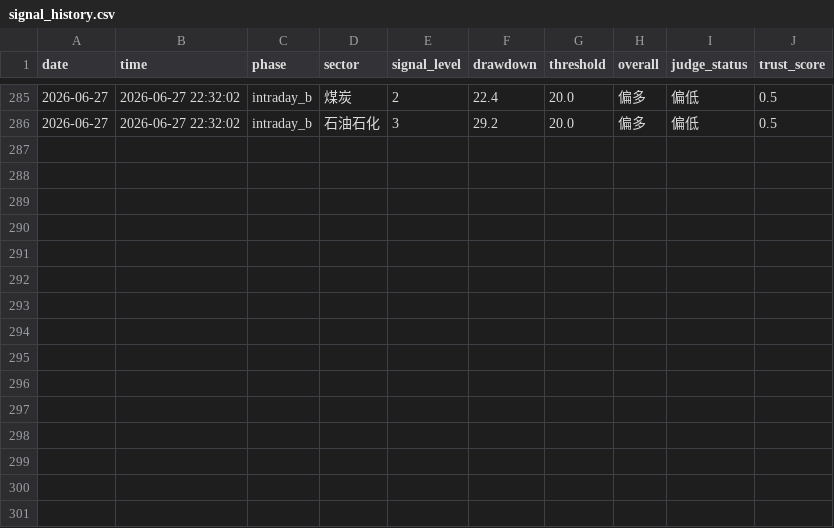
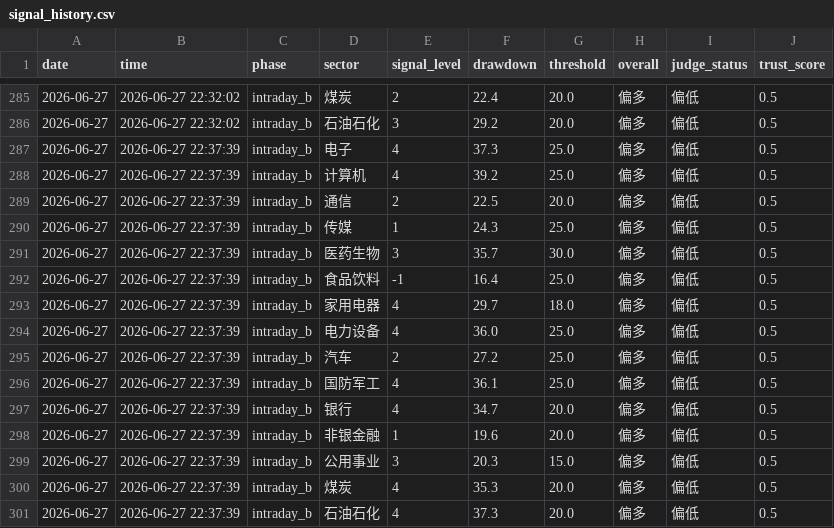
Before and after one commit to 7hfrs9fgn6-ux/v-system-core, a CSV file: memory_data/signal_history.csv, drawn as a sheet; only a part is shown, gaps mark what is left out.

```diff
--- a/memory_data/signal_history.csv
+++ b/memory_data/signal_history.csv
@@ -286 +286,16 @@ date,time,phase,sector,signal_level,drawdown,threshold,overall,judge_status,trus
 2026-06-27,2026-06-27 22:32:02,intraday_b,石油石化,3,29.2,20.0,偏多,偏低,0.5
+2026-06-27,2026-06-27 22:37:39,intraday_b,电子,4,37.3,25.0,偏多,偏低,0.5
+2026-06-27,2026-06-27 22:37:39,intraday_b,计算机,4,39.2,25.0,偏多,偏低,0.5
+2026-06-27,2026-06-27 22:37:39,intraday_b,通信,2,22.5,20.0,偏多,偏低,0.5
+2026-06-27,2026-06-27 22:37:39,intraday_b,传媒,1,24.3,25.0,偏多,偏低,0.5
+2026-06-27,2026-06-27 22:37:39,intraday_b,医药生物,3,35.7,30.0,偏多,偏低,0.5
+2026-06-27,2026-06-27 22:37:39,intraday_b,食品饮料,-1,16.4,25.0,偏多,偏低,0.5
+2026-06-27,2026-06-27 22:37:39,intraday_b,家用电器,4,29.7,18.0,偏多,偏低,0.5
+2026-06-27,2026-06-27 22:37:39,intraday_b,电力设备,4,36.0,25.0,偏多,偏低,0.5
+2026-06-27,2026-06-27 22:37:39,intraday_b,汽车,2,27.2,25.0,偏多,偏低,0.5
+2026-06-27,2026-06-27 22:37:39,intraday_b,国防军工,4,36.1,25.0,偏多,偏低,0.5
+2026-06-27,2026-06-27 22:37:39,intraday_b,银行,4,34.7,20.0,偏多,偏低,0.5
+2026-06-27,2026-06-27 22:37:39,intraday_b,非银金融,1,19.6,20.0,偏多,偏低,0.5
+2026-06-27,2026-06-27 22:37:39,intraday_b,公用事业,3,20.3,15.0,偏多,偏低,0.5
+2026-06-27,2026-06-27 22:37:39,intraday_b,煤炭,4,35.3,20.0,偏多,偏低,0.5
+2026-06-27,2026-06-27 22:37:39,intraday_b,石油石化,4,37.3,20.0,偏多,偏低,0.5
```
Also changed, not shown: memory_data/shadow_history.csv, memory_data/trust_history.csv.
